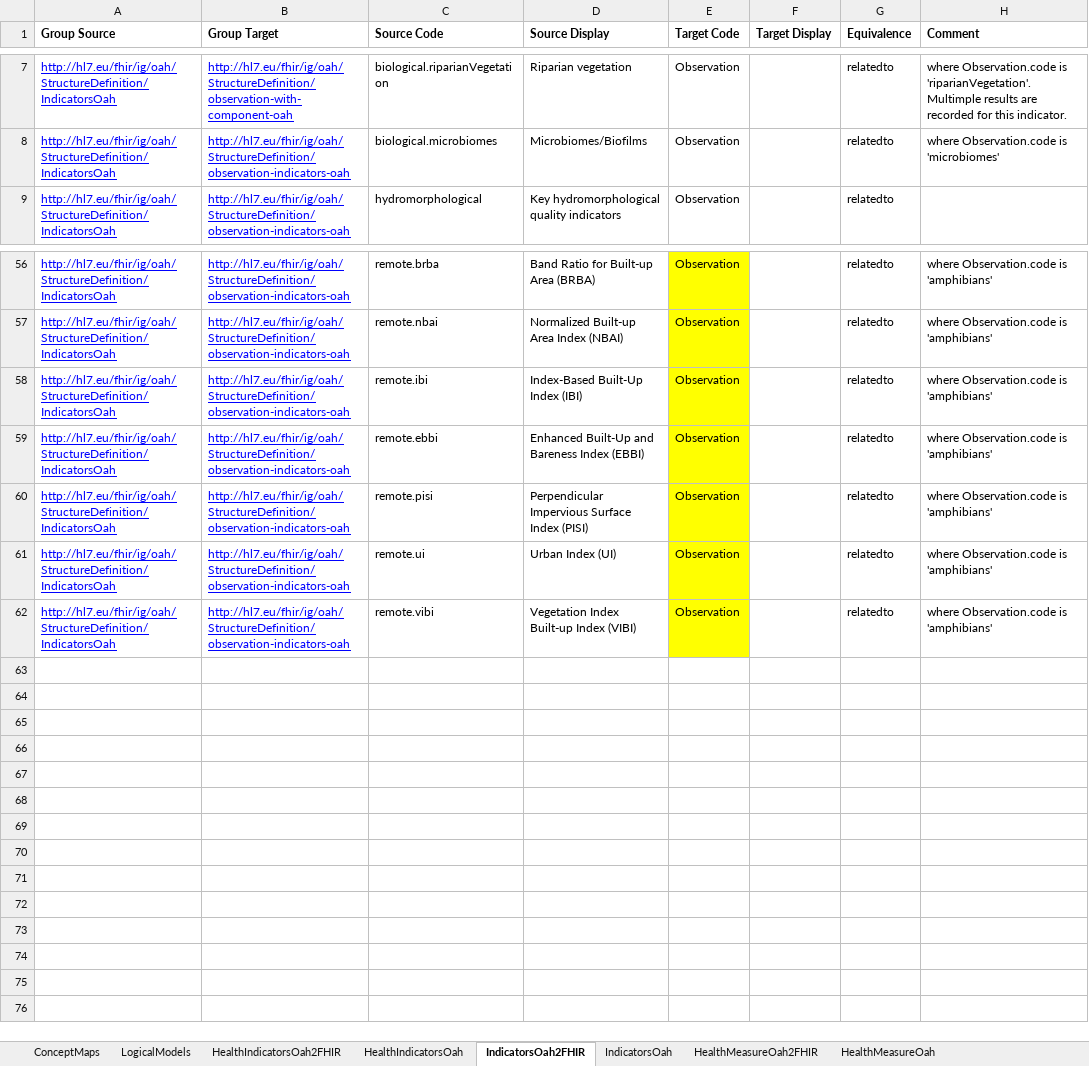
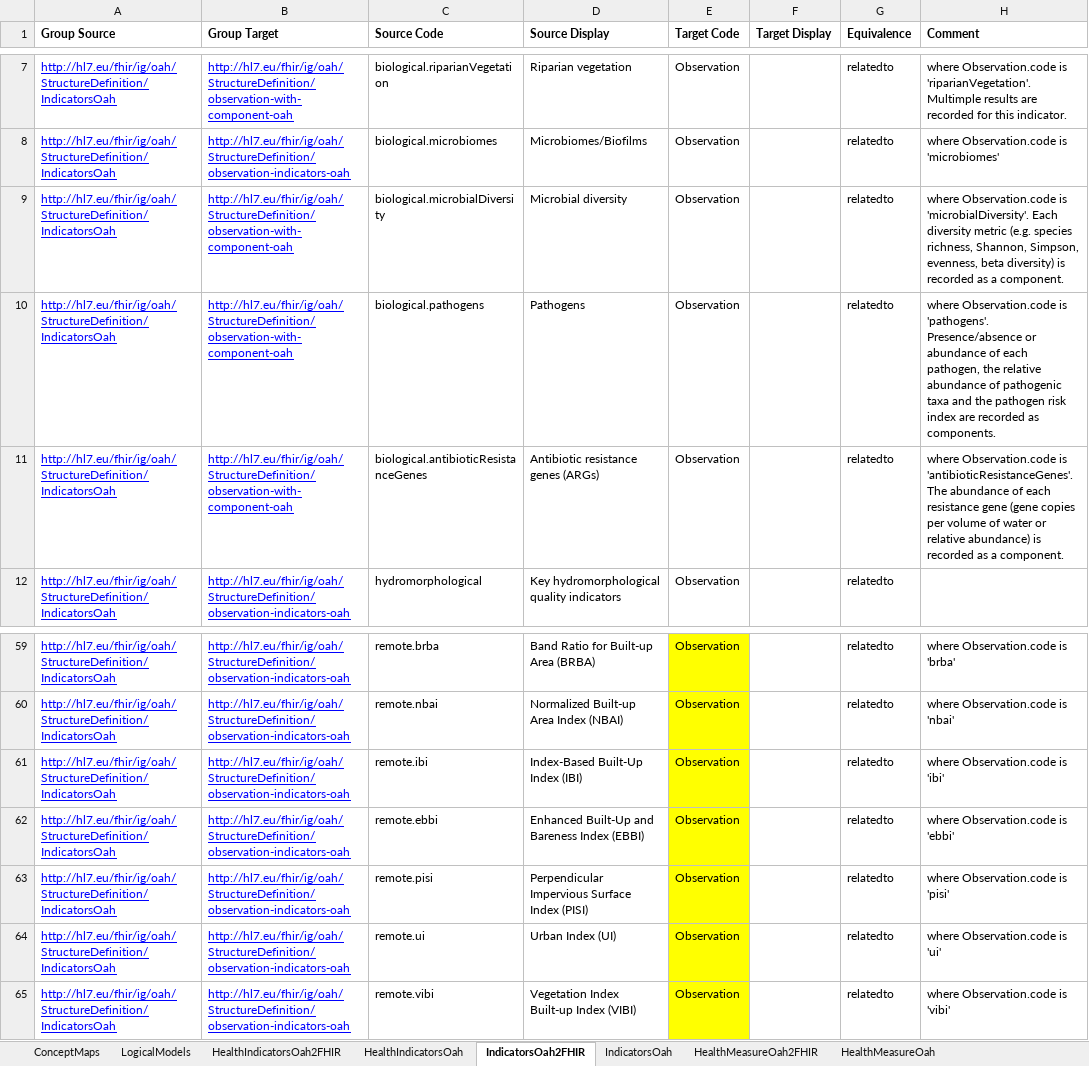
Before and after one commit to hl7-eu/oah, an Excel workbook: models-src/oah-models-and-maps.xlsx, sheet IndicatorsOah2FHIR, drawn as a sheet; only a part is shown, gaps mark what is left out; values as stored, in another font and other column widths than the file's, no borders; addresses are those after the commit; the diff covers the shown part only; the diff names each change by its address in the sheet, - before the commit and + after, or states it on an @@ line.

Commit message:
Add microbial diversity, pathogens and ARG indicators; fix remote sensing map
- Add biological.microbialDiversity, biological.pathogens and
  biological.antibioticResistanceGenes (StructuredIndicator) to the
  IndicatorsOah logical model, based on the OneAquaHealth fact sheets,
  with ConceptMap entries to observation-with-component-oah, codes for
  the indicators and their metrics, and the component value set.
- Fix diatomTratology -> diatomTeratology typo (model, map, code system).
- Remote sensing ConceptMap: each index now references its own
  Observation.code instead of 'amphibians'; add missing EVI2 and mNDVI
  entries; fix NDVI-MNDWI display.
- Keep models-src/oah-models-and-maps.xlsx in sync with the FSH.
- Describe the new indicators on the Logical Models page.

```diff
--- a/models-src/oah-models-and-maps.xlsx (sheet IndicatorsOah2FHIR)
+++ b/models-src/oah-models-and-maps.xlsx (sheet IndicatorsOah2FHIR)
+row 9: http://hl7.eu/fhir/ig/oah/StructureDefinition/IndicatorsOah | http://hl7.eu/fhir/ig/oah/StructureDefinition/observation-with-component-oah | biological.microbialDiversity | Microbial diversity | Observation |  | relatedto | where Observation.code is 'microbialDiversity'. Each diversity metric (e.g. species richness, Shannon, Simpson, evenness, beta diversity) is recorded as a component.
+row 10: http://hl7.eu/fhir/ig/oah/StructureDefinition/IndicatorsOah | http://hl7.eu/fhir/ig/oah/StructureDefinition/observation-with-component-oah | biological.pathogens | Pathogens | Observation |  | relatedto | where Observation.code is 'pathogens'. Presence/absence or abundance of each pathogen, the relative abundance of pathogenic taxa and the pathogen risk index are recorded as components.
+row 11: http://hl7.eu/fhir/ig/oah/StructureDefinition/IndicatorsOah | http://hl7.eu/fhir/ig/oah/StructureDefinition/observation-with-component-oah | biological.antibioticResistanceGenes | Antibiotic resistance genes (ARGs) | Observation |  | relatedto | where Observation.code is 'antibioticResistanceGenes'. The abundance of each resistance gene (gene copies per volume of water or relative abundance) is recorded as a component.
-H59 (Comment): where Observation.code is 'amphibians'
+H59 (Comment): where Observation.code is 'brba'
-H60 (Comment): where Observation.code is 'amphibians'
+H60 (Comment): where Observation.code is 'nbai'
-H61 (Comment): where Observation.code is 'amphibians'
+H61 (Comment): where Observation.code is 'ibi'
-H62 (Comment): where Observation.code is 'amphibians'
+H62 (Comment): where Observation.code is 'ebbi'
-H63 (Comment): where Observation.code is 'amphibians'
+H63 (Comment): where Observation.code is 'pisi'
-H64 (Comment): where Observation.code is 'amphibians'
+H64 (Comment): where Observation.code is 'ui'
-H65 (Comment): where Observation.code is 'amphibians'
+H65 (Comment): where Observation.code is 'vibi'
```
Also changed, not shown: 28 edited cells elsewhere in this sheet, sheet IndicatorsOah, formulas that keep their value, 5 other files.
